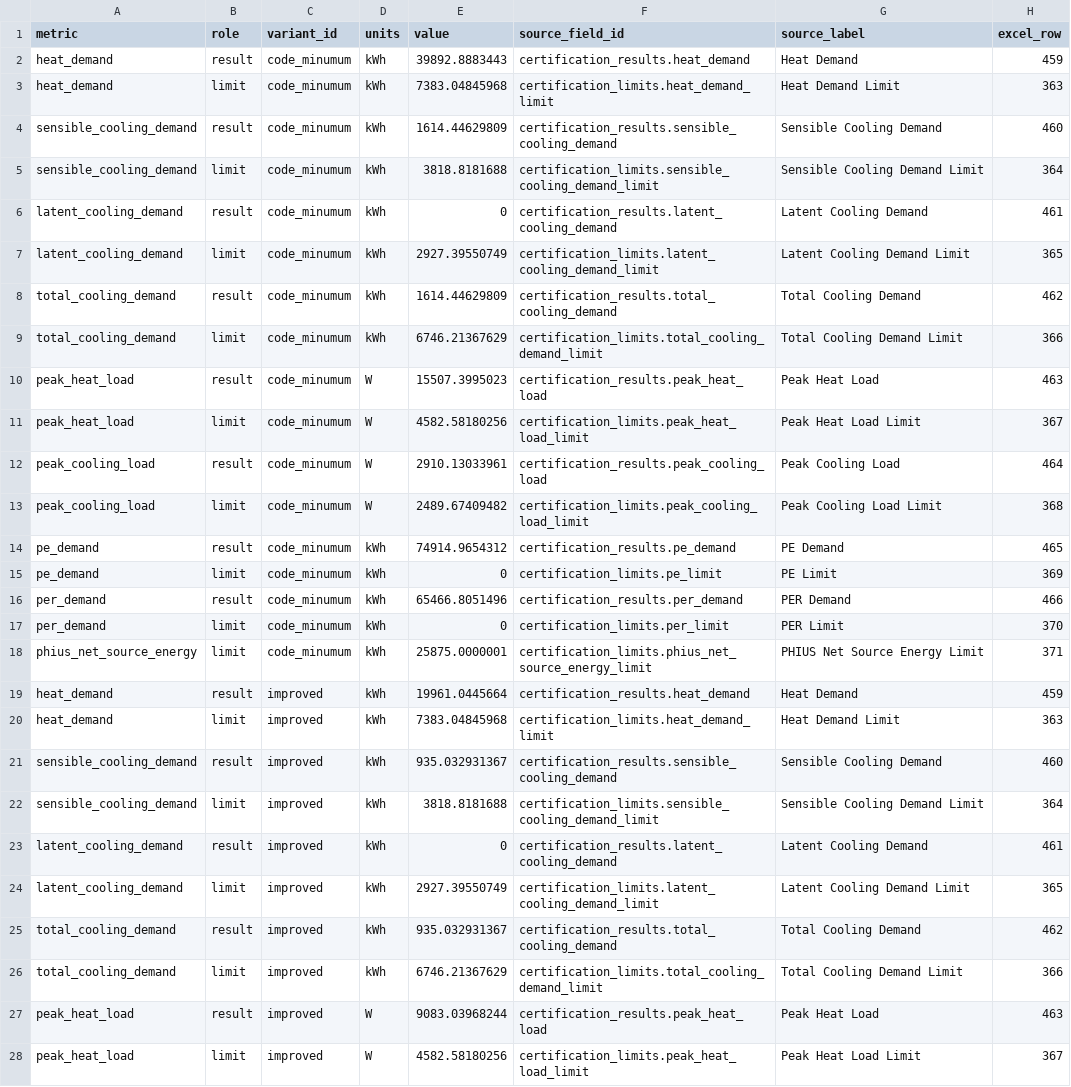
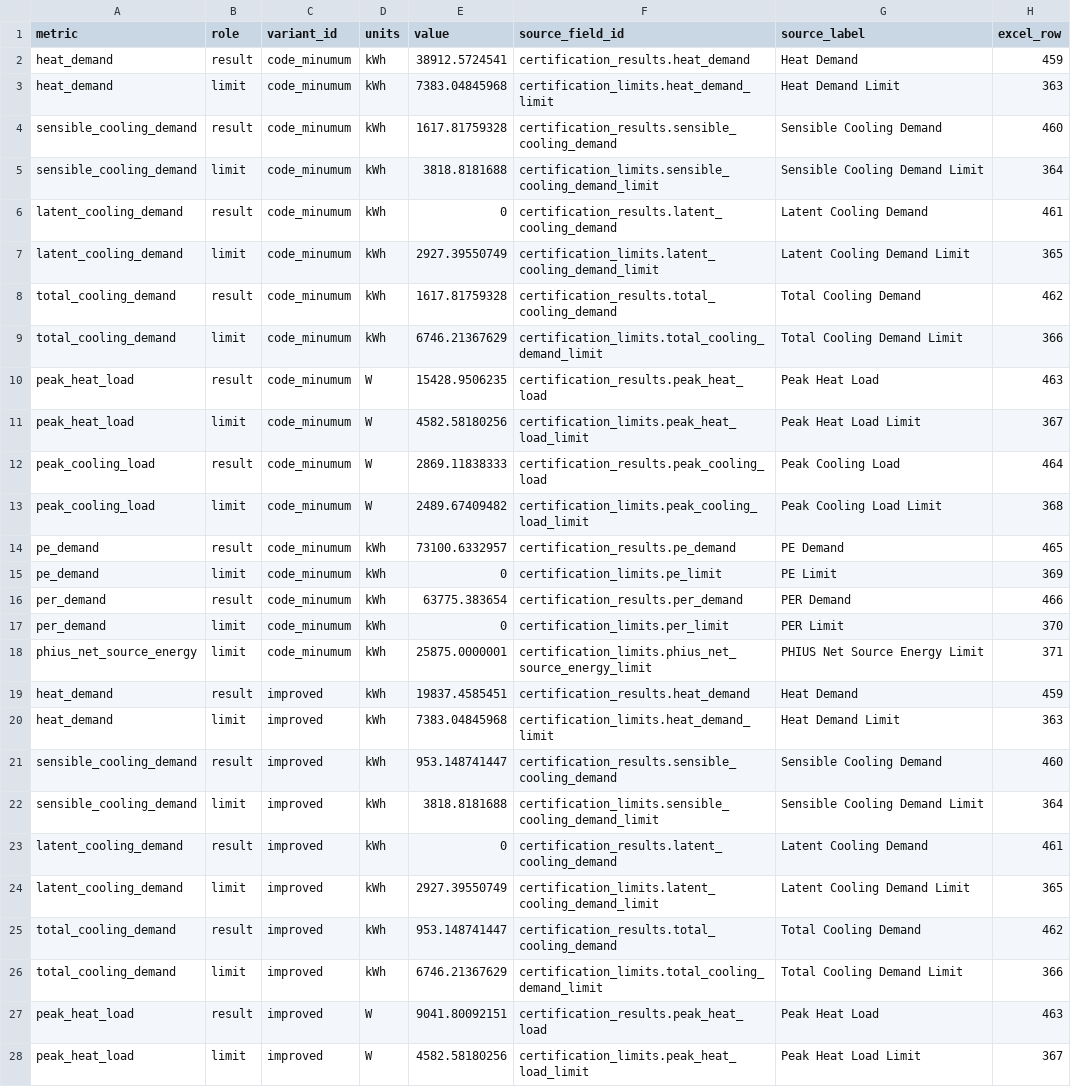
Before and after one commit to bldgtyp-projects/bt-proj-2615-tano-road-home, a CSV file: data/certification.csv, drawn as a sheet; only a part is shown; the diff covers the shown part only.

```diff
--- a/data/certification.csv
+++ b/data/certification.csv
@@ -1,5 +1,5 @@
 metric,role,variant_id,units,value,source_field_id,source_label,excel_row
-heat_demand,result,code_minumum,kWh,39892.8883443,certification_results.heat_demand,Heat Demand,459
+heat_demand,result,code_minumum,kWh,38912.5724541,certification_results.heat_demand,Heat Demand,459
 heat_demand,limit,code_minumum,kWh,7383.04845968,certification_limits.heat_demand_limit,Heat Demand Limit,363
-sensible_cooling_demand,result,code_minumum,kWh,1614.44629809,certification_results.sensible_cooling_demand,Sensible Cooling Demand,460
+sensible_cooling_demand,result,code_minumum,kWh,1617.81759328,certification_results.sensible_cooling_demand,Sensible Cooling Demand,460
 sensible_cooling_demand,limit,code_minumum,kWh,3818.8181688,certification_limits.sensible_cooling_demand_limit,Sensible Cooling Demand Limit,364
@@ -7,16 +7,16 @@ latent_cooling_demand,result,code_minumum,kWh,0,certification_results.latent_coo
 latent_cooling_demand,limit,code_minumum,kWh,2927.39550749,certification_limits.latent_cooling_demand_limit,Latent Cooling Demand Limit,365
-total_cooling_demand,result,code_minumum,kWh,1614.44629809,certification_results.total_cooling_demand,Total Cooling Demand,462
+total_cooling_demand,result,code_minumum,kWh,1617.81759328,certification_results.total_cooling_demand,Total Cooling Demand,462
 total_cooling_demand,limit,code_minumum,kWh,6746.21367629,certification_limits.total_cooling_demand_limit,Total Cooling Demand Limit,366
-peak_heat_load,result,code_minumum,W,15507.3995023,certification_results.peak_heat_load,Peak Heat Load,463
+peak_heat_load,result,code_minumum,W,15428.9506235,certification_results.peak_heat_load,Peak Heat Load,463
 peak_heat_load,limit,code_minumum,W,4582.58180256,certification_limits.peak_heat_load_limit,Peak Heat Load Limit,367
-peak_cooling_load,result,code_minumum,W,2910.13033961,certification_results.peak_cooling_load,Peak Cooling Load,464
+peak_cooling_load,result,code_minumum,W,2869.11838333,certification_results.peak_cooling_load,Peak Cooling Load,464
 peak_cooling_load,limit,code_minumum,W,2489.67409482,certification_limits.peak_cooling_load_limit,Peak Cooling Load Limit,368
-pe_demand,result,code_minumum,kWh,74914.9654312,certification_results.pe_demand,PE Demand,465
+pe_demand,result,code_minumum,kWh,73100.6332957,certification_results.pe_demand,PE Demand,465
 pe_demand,limit,code_minumum,kWh,0,certification_limits.pe_limit,PE Limit,369
-per_demand,result,code_minumum,kWh,65466.8051496,certification_results.per_demand,PER Demand,466
+per_demand,result,code_minumum,kWh,63775.383654,certification_results.per_demand,PER Demand,466
 per_demand,limit,code_minumum,kWh,0,certification_limits.per_limit,PER Limit,370
 phius_net_source_energy,limit,code_minumum,kWh,25875.0000001,certification_limits.phius_net_source_energy_limit,PHIUS Net Source Energy Limit,371
-heat_demand,result,improved,kWh,19961.0445664,certification_results.heat_demand,Heat Demand,459
+heat_demand,result,improved,kWh,19837.4585451,certification_results.heat_demand,Heat Demand,459
 heat_demand,limit,improved,kWh,7383.04845968,certification_limits.heat_demand_limit,Heat Demand Limit,363
-sensible_cooling_demand,result,improved,kWh,935.032931367,certification_results.sensible_cooling_demand,Sensible Cooling Demand,460
+sensible_cooling_demand,result,improved,kWh,953.148741447,certification_results.sensible_cooling_demand,Sensible Cooling Demand,460
 sensible_cooling_demand,limit,improved,kWh,3818.8181688,certification_limits.sensible_cooling_demand_limit,Sensible Cooling Demand Limit,364
@@ -24,5 +24,5 @@ latent_cooling_demand,result,improved,kWh,0,certification_results.latent_cooling
 latent_cooling_demand,limit,improved,kWh,2927.39550749,certification_limits.latent_cooling_demand_limit,Latent Cooling Demand Limit,365
-total_cooling_demand,result,improved,kWh,935.032931367,certification_results.total_cooling_demand,Total Cooling Demand,462
+total_cooling_demand,result,improved,kWh,953.148741447,certification_results.total_cooling_demand,Total Cooling Demand,462
 total_cooling_demand,limit,improved,kWh,6746.21367629,certification_limits.total_cooling_demand_limit,Total Cooling Demand Limit,366
-peak_heat_load,result,improved,W,9083.03968244,certification_results.peak_heat_load,Peak Heat Load,463
+peak_heat_load,result,improved,W,9041.80092151,certification_results.peak_heat_load,Peak Heat Load,463
 peak_heat_load,limit,improved,W,4582.58180256,certification_limits.peak_heat_load_limit,Peak Heat Load Limit,367
```
Also changed, not shown: 31 edited cells elsewhere in this file, data/demand-detail.csv, data/energy.csv, 29 other files.
